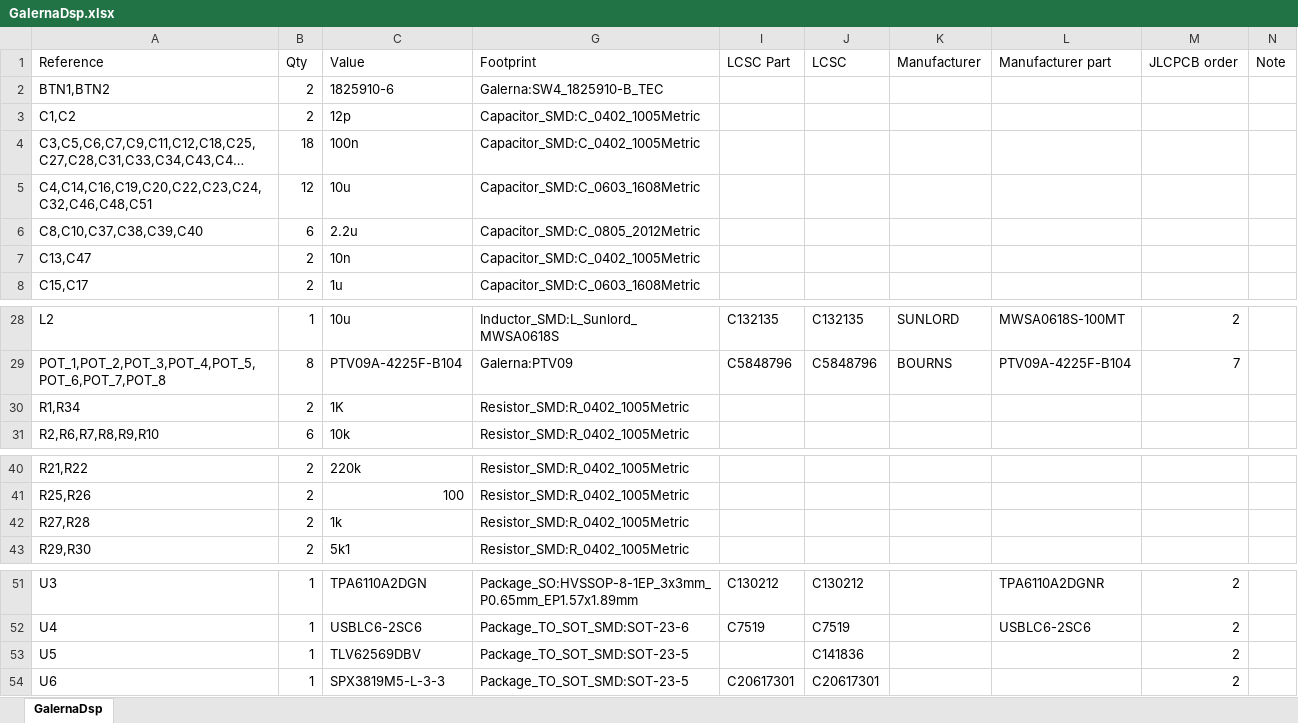
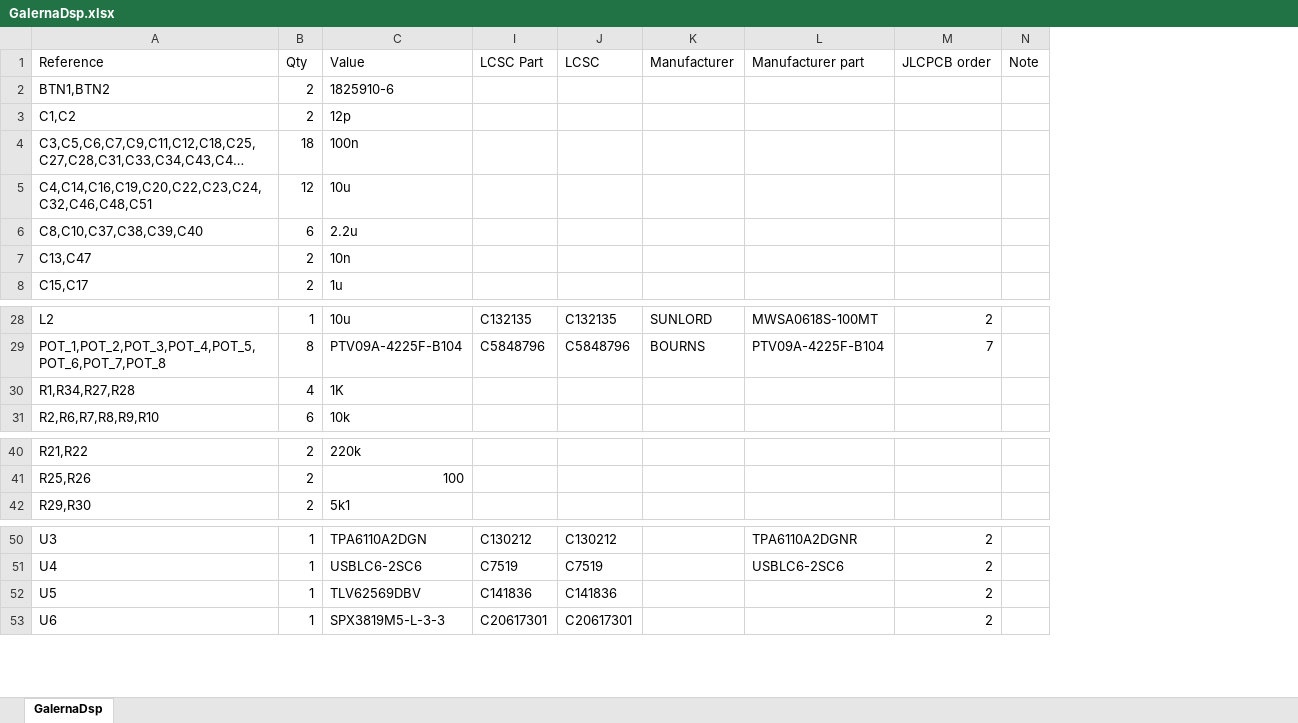
Before and after one commit to mirrorganger/GalernaDsp, an Excel workbook: GalernaDsp.xlsx, sheet GalernaDsp, drawn as a sheet; only a part is shown, gaps mark what is left out; long unchanged cells end in …; values as stored, in another font and other column widths than the file's, no borders; removed rows and columns are numbered as before the commit, all else as after; the diff names each change by its address in the sheet, - before the commit and + after, or states it on an @@ line.

Commit message:
fillin info in parts

```diff
--- a/GalernaDsp.xlsx (sheet GalernaDsp)
+++ b/GalernaDsp.xlsx (sheet GalernaDsp)
@@ column G (Footprint) hidden, rows 2-8: Galerna:SW4_1825910-B_TEC | Capacitor_SMD:C_0402_1005Metric | Capacitor_SMD:C_0402_1005Metric | Capacitor_SMD:C_0603_1608Metric | Capacitor_SMD:C_0805_2012Metric | Capacitor_SMD:C_0402_1005Metric | Capacitor_SMD:C_0603_1608Metric; rows 28-29: Inductor_SMD:L_Sunlord_MWSA0618S | Galerna:PTV09; row 31: Resistor_SMD:R_0402_1005Metric; rows 40-41: Resistor_SMD:R_0402_1005Metric | Resistor_SMD:R_0402_1005Metric; row 43: Resistor_SMD:R_0402_1005Metric; rows 51-54: Package_SO:HVSSOP-8-1EP_3x3mm_P0.65mm_EP1.57x1.89mm | Package_TO_SOT_SMD:SOT-23-6 | Package_TO_SOT_SMD:SOT-23-5 | Package_TO_SOT_SMD:SOT-23-5 @@
-row 30: R1,R34 | 2 | 1K | Resistor_SMD:R_0402_1005Metric
+row 30: R1,R34,R27,R28 | 4 | 1K
-row 42: R27,R28 | 2 | 1k | Resistor_SMD:R_0402_1005Metric
-I52 (LCSC Part): (empty)
+I52 (LCSC Part): C141836
```
Also changed, not shown: 7 other files.
